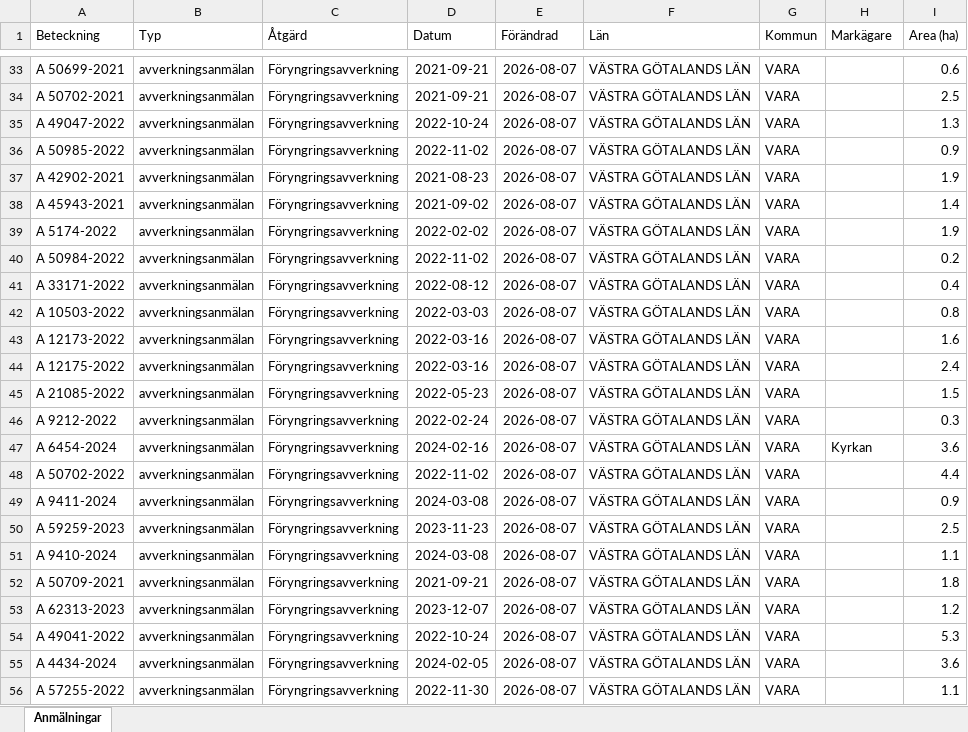
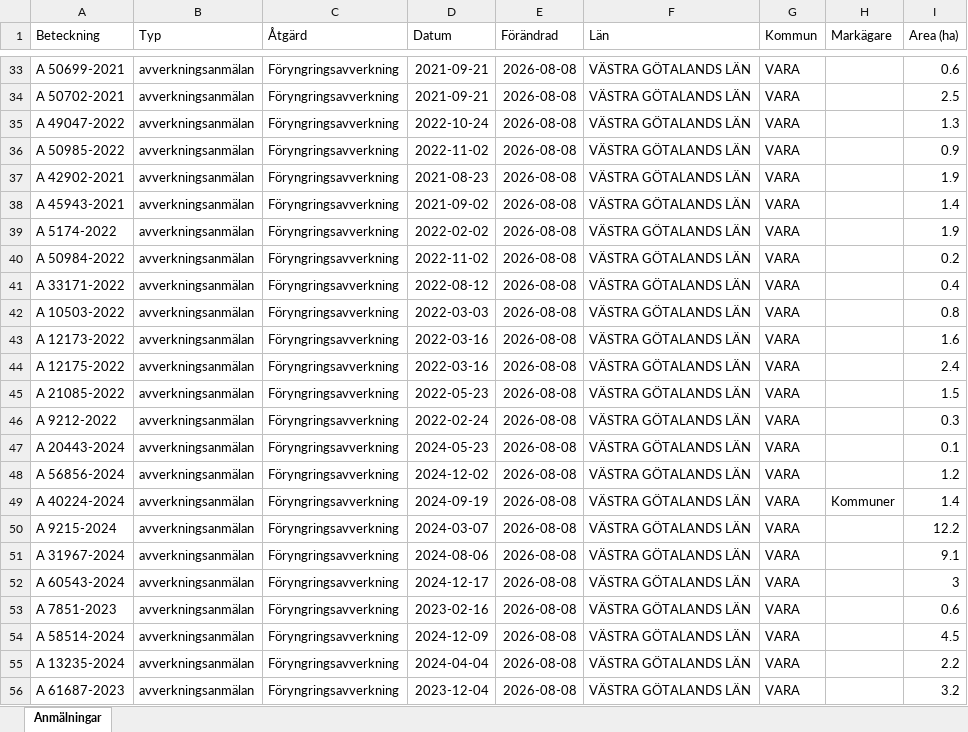
Before and after one commit to klasma/Logging_1470, an Excel workbook: Översikt VARA.xlsx, sheet Anmälningar, drawn as a sheet; only a part is shown, gaps mark what is left out; values as stored, in another font and other column widths than the file's, no borders; the diff covers the shown part only; the diff names each change by its address in the sheet, - before the commit and + after, or states it on an @@ line.

```diff
--- a/Översikt VARA.xlsx (sheet Anmälningar)
+++ b/Översikt VARA.xlsx (sheet Anmälningar)
-E33:E56 (Förändrad): 2026-08-07
+E33:E56 (Förändrad): 2026-08-08
-A47 (Beteckning): A 6454-2024
+A47 (Beteckning): A 20443-2024
-D47 (Datum): 2024-02-16
+D47 (Datum): 2024-05-23
-H47 (Markägare): Kyrkan
+H47 (Markägare): (empty)
-I47 (Area (ha)): 3.6
+I47 (Area (ha)): 0.1
-A48 (Beteckning): A 50702-2022
+A48 (Beteckning): A 56856-2024
-D48 (Datum): 2022-11-02
+D48 (Datum): 2024-12-02
-I48 (Area (ha)): 4.4
+I48 (Area (ha)): 1.2
-A49 (Beteckning): A 9411-2024
+A49 (Beteckning): A 40224-2024
-D49 (Datum): 2024-03-08
+D49 (Datum): 2024-09-19
-H49 (Markägare): (empty)
+H49 (Markägare): Kommuner
-I49 (Area (ha)): 0.9
+I49 (Area (ha)): 1.4
-A50 (Beteckning): A 59259-2023
+A50 (Beteckning): A 9215-2024
-D50 (Datum): 2023-11-23
+D50 (Datum): 2024-03-07
-I50 (Area (ha)): 2.5
+I50 (Area (ha)): 12.2
-A51 (Beteckning): A 9410-2024
+A51 (Beteckning): A 31967-2024
-D51 (Datum): 2024-03-08
+D51 (Datum): 2024-08-06
-I51 (Area (ha)): 1.1
+I51 (Area (ha)): 9.1
-A52 (Beteckning): A 50709-2021
+A52 (Beteckning): A 60543-2024
-D52 (Datum): 2021-09-21
+D52 (Datum): 2024-12-17
-I52 (Area (ha)): 1.8
+I52 (Area (ha)): 3
-A53 (Beteckning): A 62313-2023
+A53 (Beteckning): A 7851-2023
-D53 (Datum): 2023-12-07
+D53 (Datum): 2023-02-16
-I53 (Area (ha)): 1.2
+I53 (Area (ha)): 0.6
-A54 (Beteckning): A 49041-2022
+A54 (Beteckning): A 58514-2024
-D54 (Datum): 2022-10-24
+D54 (Datum): 2024-12-09
-I54 (Area (ha)): 5.3
+I54 (Area (ha)): 4.5
-A55 (Beteckning): A 4434-2024
+A55 (Beteckning): A 13235-2024
-D55 (Datum): 2024-02-05
+D55 (Datum): 2024-04-04
-I55 (Area (ha)): 3.6
+I55 (Area (ha)): 2.2
-A56 (Beteckning): A 57255-2022
+A56 (Beteckning): A 61687-2023
-D56 (Datum): 2022-11-30
+D56 (Datum): 2023-12-04
-I56 (Area (ha)): 1.1
+I56 (Area (ha)): 3.2
```
Also changed, not shown: 1058 edited cells elsewhere in this sheet, artfynd/A 11270-2025 artfynd.xlsx, artfynd/A 36627-2025 artfynd.xlsx, 30 other files.
